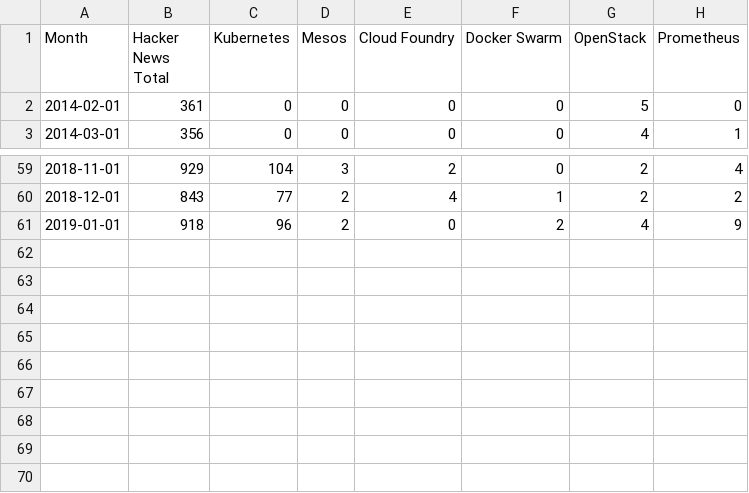
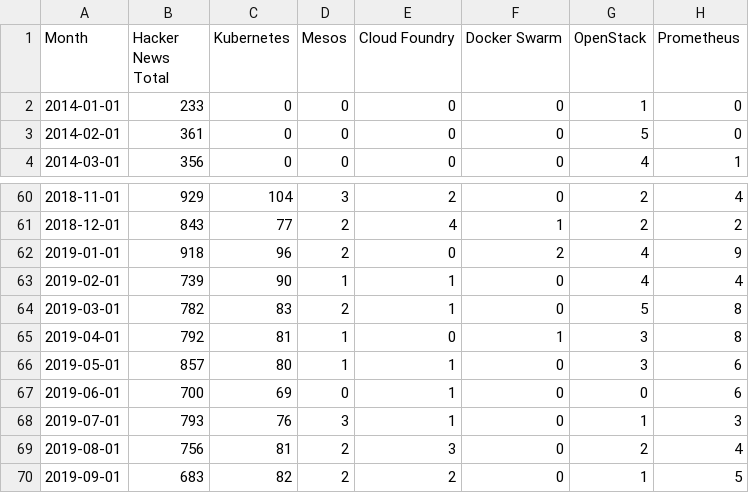
Before and after one commit to cncf/hnanalysis, a CSV file: results/result.csv, drawn as a sheet; only a part is shown, gaps mark what is left out; the diff names each change by its address in the sheet, - before the commit and + after, or states it on an @@ line.

Commit message:
Updated data
Signed-off-by: Lukasz Gryglicki <lukaszgryglicki@o2.pl>

```diff
--- a/results/result.csv
+++ b/results/result.csv
+row 2: 2014-01-01 | 233 | 0 | 0 | 0 | 0 | 1 | 0
+row 63: 2019-02-01 | 739 | 90 | 1 | 1 | 0 | 4 | 4
+row 64: 2019-03-01 | 782 | 83 | 2 | 1 | 0 | 5 | 8
+row 65: 2019-04-01 | 792 | 81 | 1 | 0 | 1 | 3 | 8
+row 66: 2019-05-01 | 857 | 80 | 1 | 1 | 0 | 3 | 6
+row 67: 2019-06-01 | 700 | 69 | 0 | 1 | 0 | 0 | 6
+row 68: 2019-07-01 | 793 | 76 | 3 | 1 | 0 | 1 | 3
+row 69: 2019-08-01 | 756 | 81 | 2 | 3 | 0 | 2 | 4
+row 70: 2019-09-01 | 683 | 82 | 2 | 2 | 0 | 1 | 5
```
